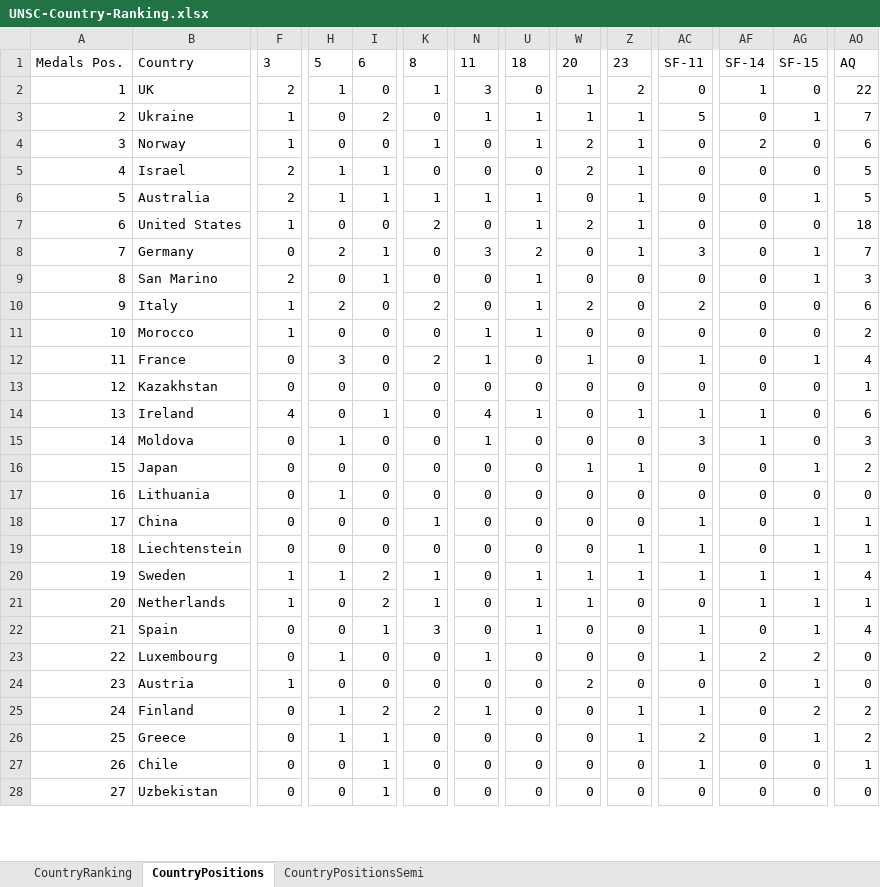
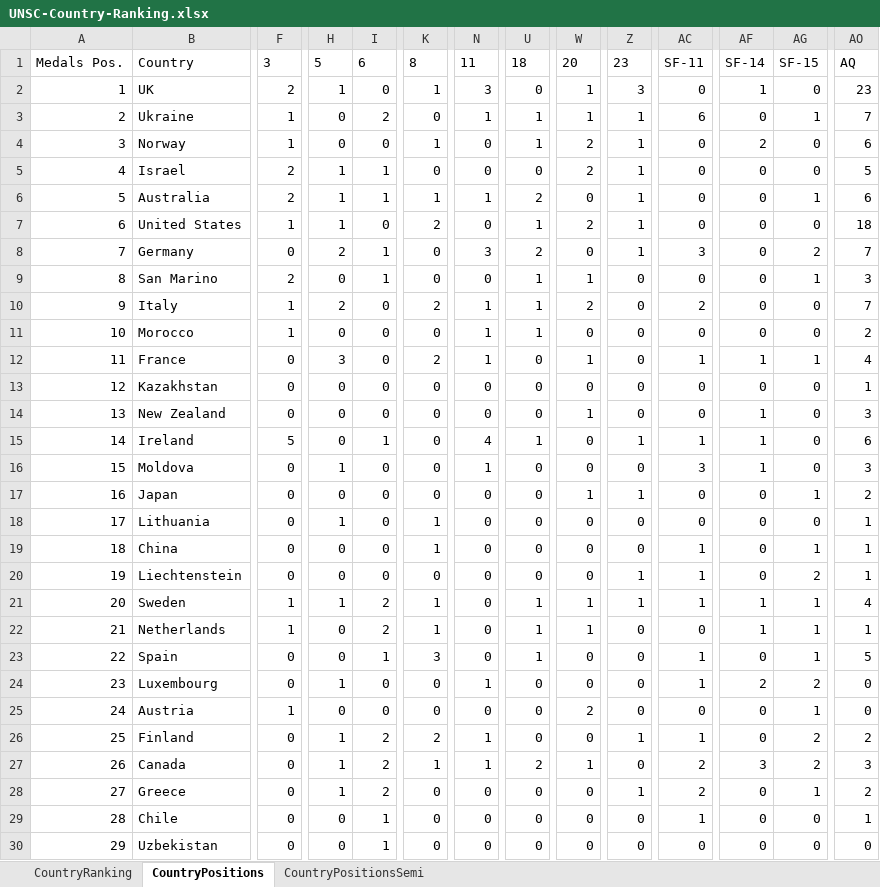
Before and after one commit to paveltodorov/EMSC, an Excel workbook: UNSC-Country-Ranking.xlsx, sheet CountryPositions, drawn as a sheet; only a part is shown, gaps mark what is left out; values as stored, in another font and other column widths than the file's, no borders; addresses are those after the commit; rows hold the shown columns only; the diff covers the shown part only; the diff names each change by its address in the sheet, - before the commit and + after, or states it on an @@ line.

```diff
--- a/UNSC-Country-Ranking.xlsx (sheet CountryPositions)
+++ b/UNSC-Country-Ranking.xlsx (sheet CountryPositions)
-Z2: 2
+Z2: 3
-AO2: 22
+AO2: 23
-AC3: 5
+AC3: 6
-U6: 1
+U6: 2
-AO6: 5
+AO6: 6
-H7: 0
+H7: 1
-AG8: 1
+AG8: 2
-W9: 0
+W9: 1
-N10: 0
+N10: 1
-AO10: 6
+AO10: 7
-AF12: 0
+AF12: 1
+row 14: 13 | New Zealand | 0 | 0 | 0 | 0 | 0 | 0 | 1 | 0 | 0 | 1 | 0 | 3
@@ column A renumbered from row 15 down @@
-F15: 4
+F15: 5
-K18: 0
+K18: 1
-AO18: 0
+AO18: 1
-AG20: 1
+AG20: 2
-AO23: 4
+AO23: 5
+row 27: 26 | Canada | 0 | 1 | 2 | 1 | 1 | 2 | 1 | 0 | 2 | 3 | 2 | 3
-I28: 1
+I28: 2
```
Also changed, not shown: 3 added rows, 4 removed rows and 28 edited cells elsewhere in this sheet, sheet CountryRanking, sheet CountryPositionsSemi, 1 other file.
